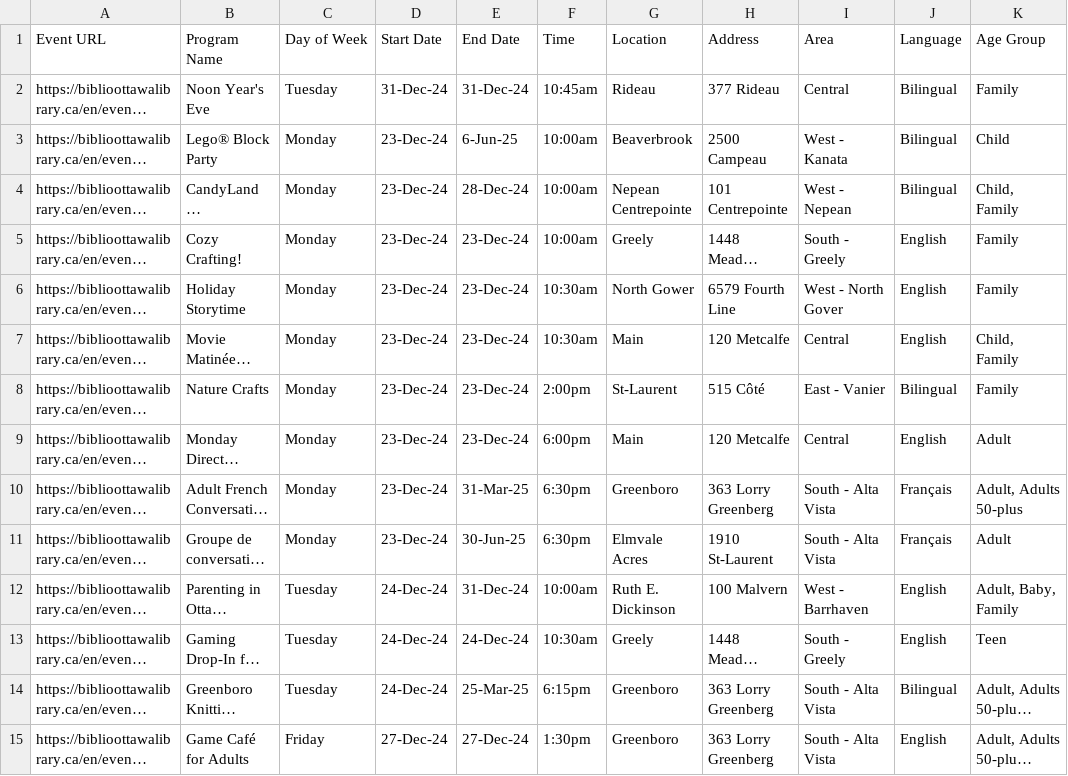
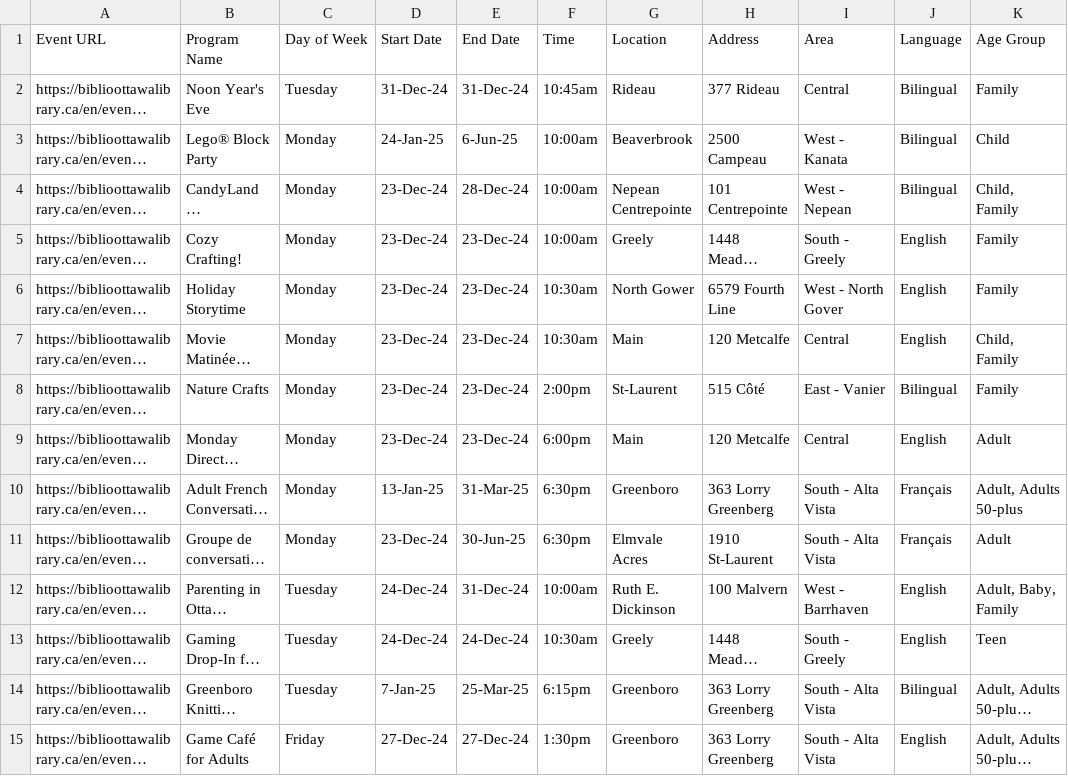
Before and after one commit to claudielarouche/claudielarouche, a CSV file: library/ottawa_library_programs.csv, drawn as a sheet; only a part is shown; long unchanged cells end in …; the diff names each change by its address in the sheet, - before the commit and + after, or states it on an @@ line.

Commit message:
Add files via upload

```diff
--- a/library/ottawa_library_programs.csv
+++ b/library/ottawa_library_programs.csv
-D3 (Start Date): 23-Dec-24
+D3 (Start Date): 24-Jan-25
-D10 (Start Date): 23-Dec-24
+D10 (Start Date): 13-Jan-25
-D14 (Start Date): 24-Dec-24
+D14 (Start Date): 7-Jan-25
```
